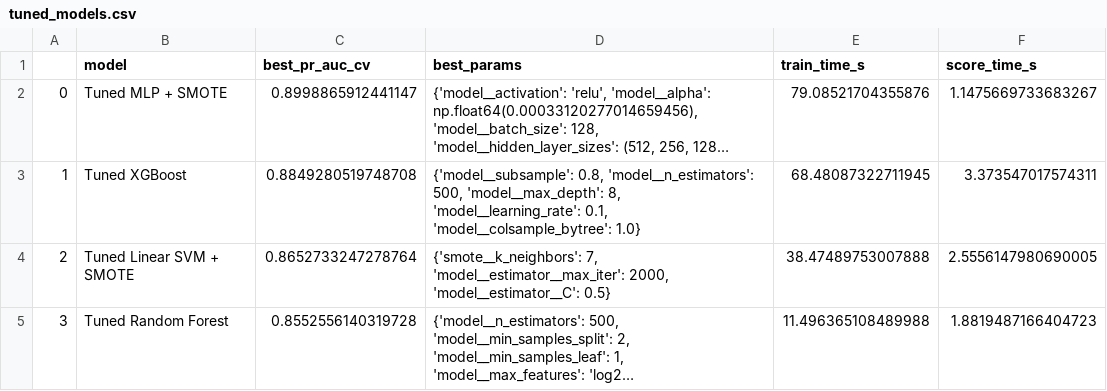
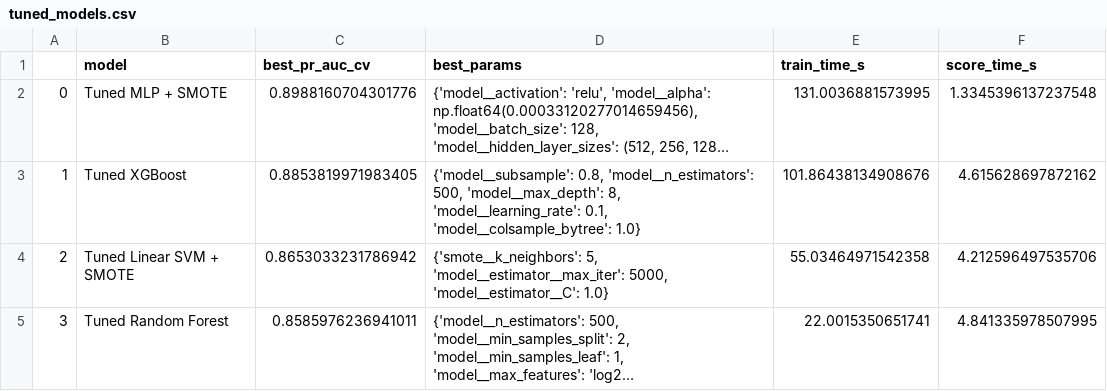
Before and after one commit to antaerus/fluffy-goggles, a CSV file: data/tuned_models.csv, drawn as a sheet; long unchanged cells end in …; the diff names each change by its address in the sheet, - before the commit and + after, or states it on an @@ line.

Commit message:
Update images, add missingness columns

```diff
--- a/data/tuned_models.csv
+++ b/data/tuned_models.csv
-C2 (best_pr_auc_cv): 0.8998865912441147
+C2 (best_pr_auc_cv): 0.8988160704301776
-E2 (train_time_s): 79.08521704355876
+E2 (train_time_s): 131.0036881573995
-F2 (score_time_s): 1.1475669733683267
+F2 (score_time_s): 1.3345396137237548
-C3 (best_pr_auc_cv): 0.8849280519748708
+C3 (best_pr_auc_cv): 0.8853819971983405
-E3 (train_time_s): 68.48087322711945
+E3 (train_time_s): 101.86438134908676
-F3 (score_time_s): 3.373547017574311
+F3 (score_time_s): 4.615628697872162
-C4 (best_pr_auc_cv): 0.8652733247278764
+C4 (best_pr_auc_cv): 0.8653033231786942
-D4 (best_params): {'smote__k_neighbors': 7, 'model__estimator__max_iter': 2000, 'model__estimator__C': 0.5}
+D4 (best_params): {'smote__k_neighbors': 5, 'model__estimator__max_iter': 5000, 'model__estimator__C': 1.0}
-E4 (train_time_s): 38.47489753007888
+E4 (train_time_s): 55.03464971542358
-F4 (score_time_s): 2.5556147980690005
+F4 (score_time_s): 4.212596497535706
-C5 (best_pr_auc_cv): 0.8552556140319728
+C5 (best_pr_auc_cv): 0.8585976236941011
-E5 (train_time_s): 11.496365108489988
+E5 (train_time_s): 22.0015350651741
-F5 (score_time_s): 1.8819487166404723
+F5 (score_time_s): 4.841335978507995
```
Also changed, not shown: 10 other files.
